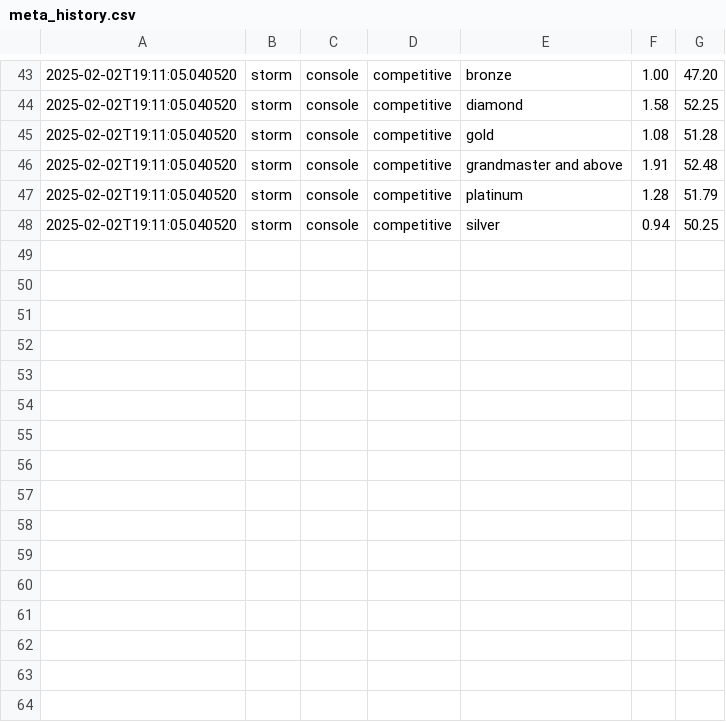
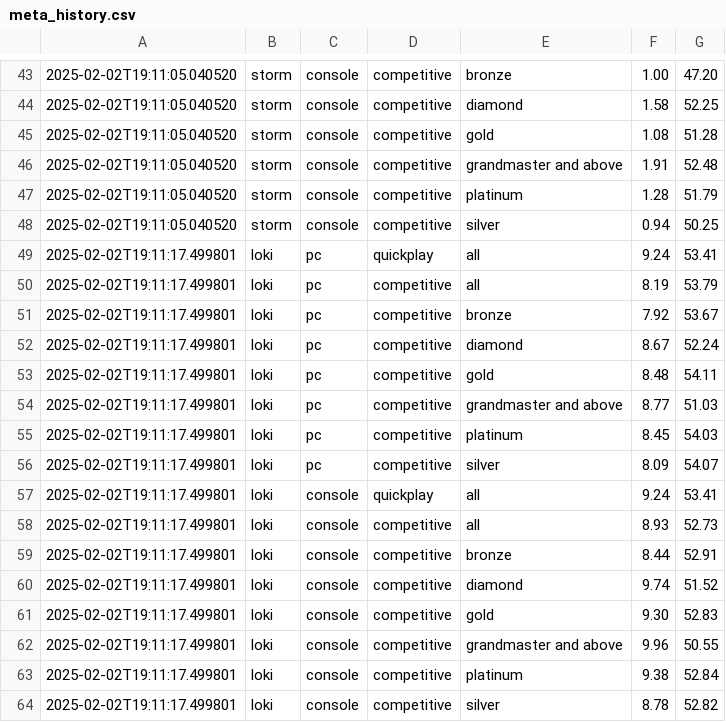
Before and after one commit to Rivalsstats/Rivalsstats, a CSV file: data/historical/meta_history.csv, drawn as a sheet; only a part is shown, gaps mark what is left out.

```diff
--- a/data/historical/meta_history.csv
+++ b/data/historical/meta_history.csv
@@ -48 +48,17 @@
 2025-02-02T19:11:05.040520,storm,console,competitive,silver,0.94,50.25
+2025-02-02T19:11:17.499801,loki,pc,quickplay,all,9.24,53.41
+2025-02-02T19:11:17.499801,loki,pc,competitive,all,8.19,53.79
+2025-02-02T19:11:17.499801,loki,pc,competitive,bronze,7.92,53.67
+2025-02-02T19:11:17.499801,loki,pc,competitive,diamond,8.67,52.24
+2025-02-02T19:11:17.499801,loki,pc,competitive,gold,8.48,54.11
+2025-02-02T19:11:17.499801,loki,pc,competitive,grandmaster and above,8.77,51.03
+2025-02-02T19:11:17.499801,loki,pc,competitive,platinum,8.45,54.03
+2025-02-02T19:11:17.499801,loki,pc,competitive,silver,8.09,54.07
+2025-02-02T19:11:17.499801,loki,console,quickplay,all,9.24,53.41
+2025-02-02T19:11:17.499801,loki,console,competitive,all,8.93,52.73
+2025-02-02T19:11:17.499801,loki,console,competitive,bronze,8.44,52.91
+2025-02-02T19:11:17.499801,loki,console,competitive,diamond,9.74,51.52
+2025-02-02T19:11:17.499801,loki,console,competitive,gold,9.30,52.83
+2025-02-02T19:11:17.499801,loki,console,competitive,grandmaster and above,9.96,50.55
+2025-02-02T19:11:17.499801,loki,console,competitive,platinum,9.38,52.84
+2025-02-02T19:11:17.499801,loki,console,competitive,silver,8.78,52.82
```
Also changed, not shown: 2 other files.
